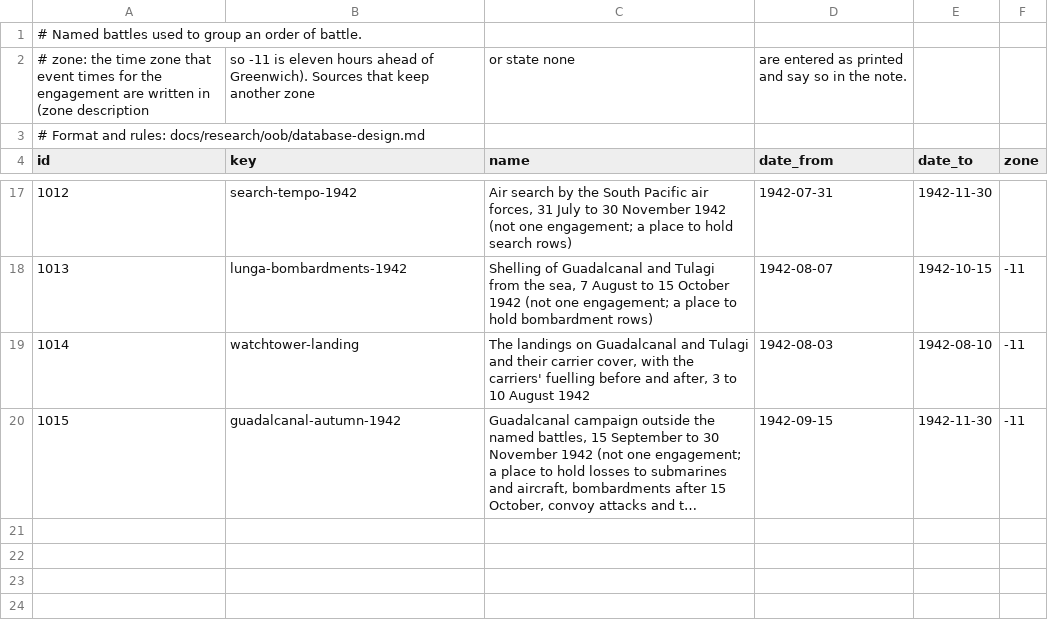
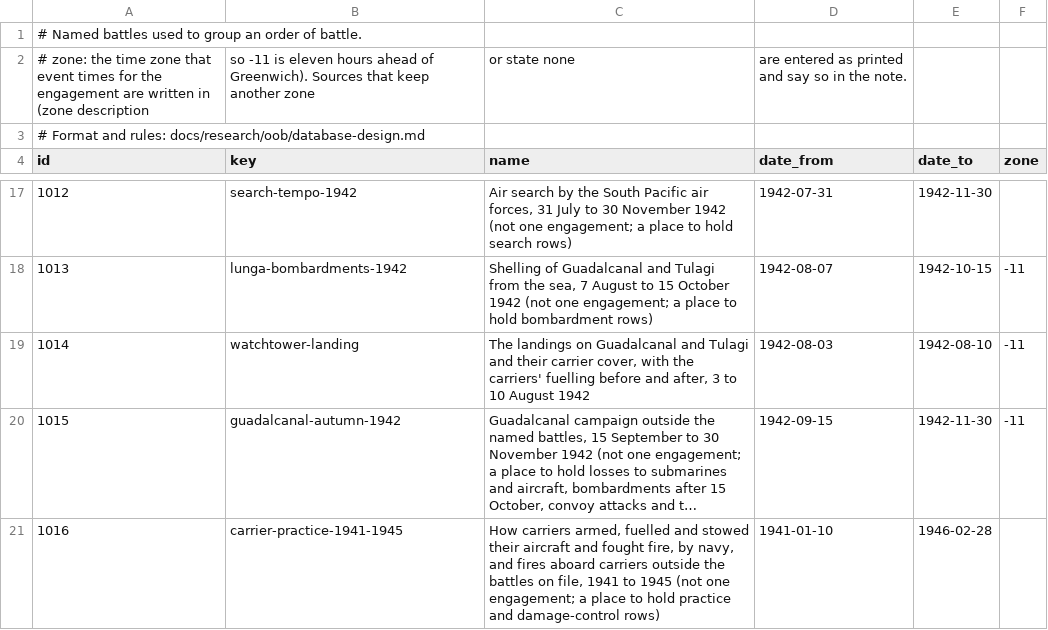
Before and after one commit to amitpeercoder/FlagPlot, a CSV file: data/oob/engagements.csv, drawn as a sheet; only a part is shown, gaps mark what is left out; long unchanged cells end in …; the diff names each change by its address in the sheet, - before the commit and + after, or states it on an @@ line.

```diff
--- a/data/oob/engagements.csv
+++ b/data/oob/engagements.csv
+row 21: 1016 | carrier-practice-1941-1945 | How carriers armed, fuelled and stowed their aircraft and fought fire, by navy, and fires aboard carriers outside the battles on file, 1941 to 1945 (not one engagement; a place to hold practice and damage-control rows) | 1941-01-10 | 1946-02-28
```
Also changed, not shown: data/oob/sources.csv, 6 other files.
